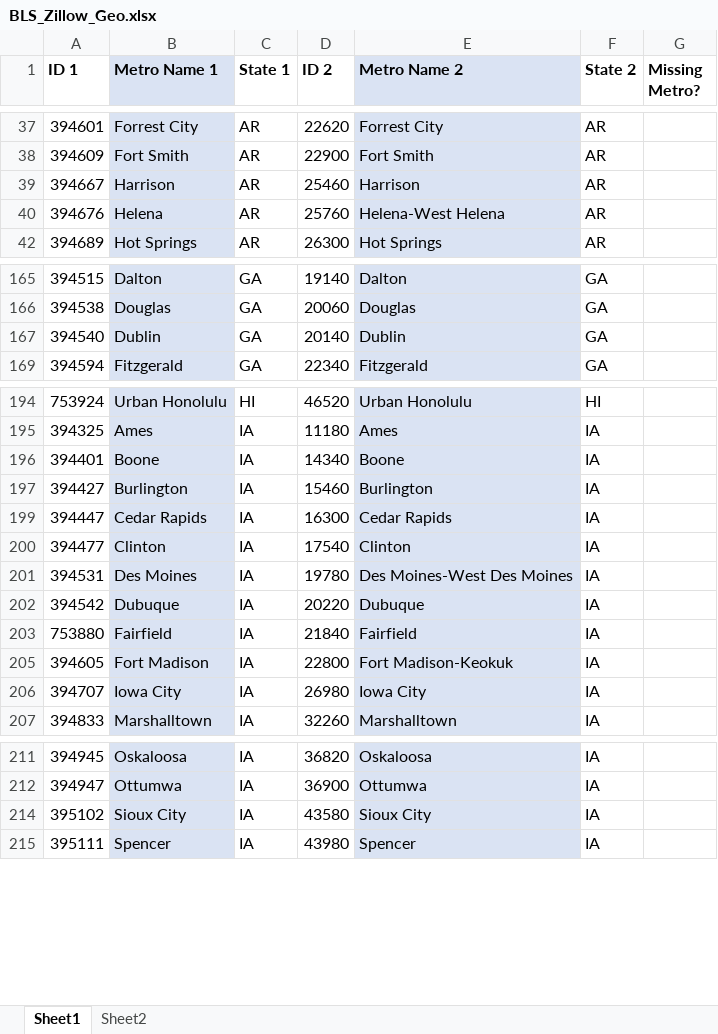
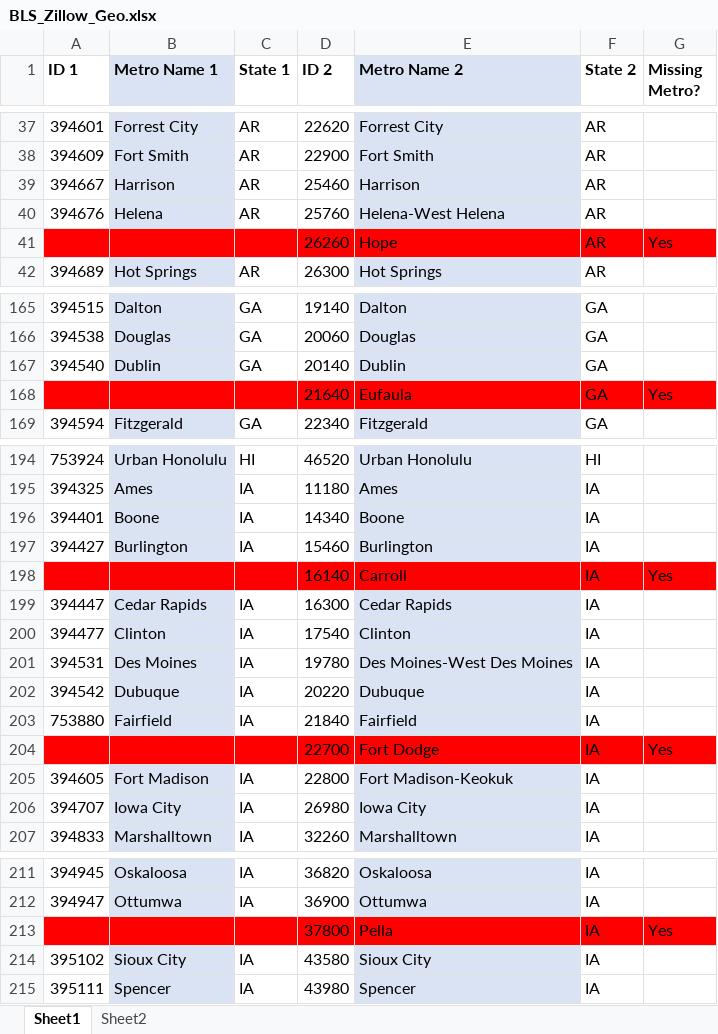
Before and after one commit to jtoh89/SO_reportdata_updater, an Excel workbook: geomapper/BLS_Zillow_Geo.xlsx, sheet Sheet1, drawn as a sheet; only a part is shown, gaps mark what is left out; values as stored, in another font and other column widths than the file's, no borders; the diff covers the shown part only; the diff names each change by its address in the sheet, - before the commit and + after, or states it on an @@ line.

```diff
--- a/geomapper/BLS_Zillow_Geo.xlsx (sheet Sheet1)
+++ b/geomapper/BLS_Zillow_Geo.xlsx (sheet Sheet1)
@@ row 41 unhidden:  |  |  | 26260 | Hope | AR | Yes @@
@@ row 168 unhidden:  |  |  | 21640 | Eufaula | GA | Yes @@
@@ row 198 unhidden:  |  |  | 16140 | Carroll | IA | Yes @@
@@ row 204 unhidden:  |  |  | 22700 | Fort Dodge | IA | Yes @@
@@ row 213 unhidden:  |  |  | 37800 | Pella | IA | Yes @@
```
Also changed, not shown: 1 added row and 30 hidden or unhidden rows elsewhere in this sheet, hidden cells, 9 other files.
